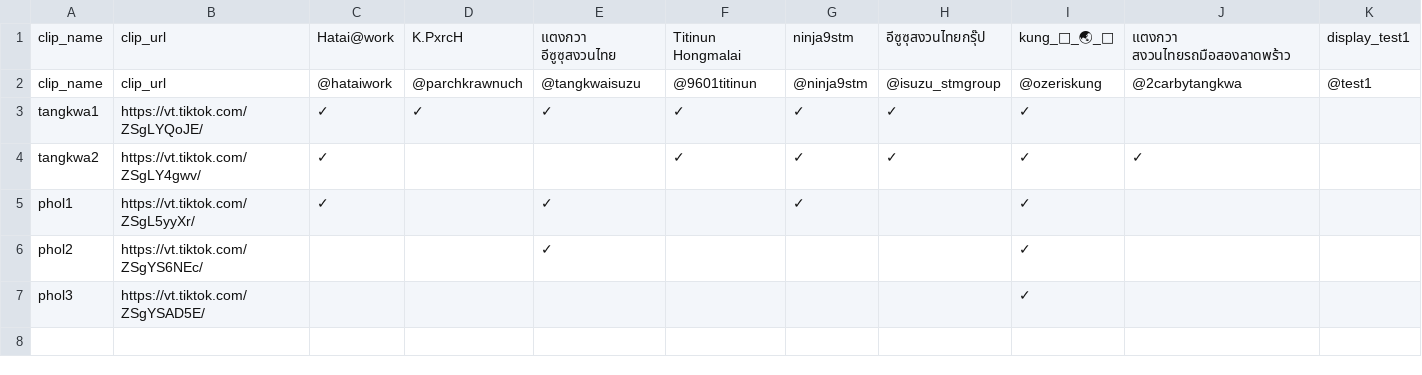
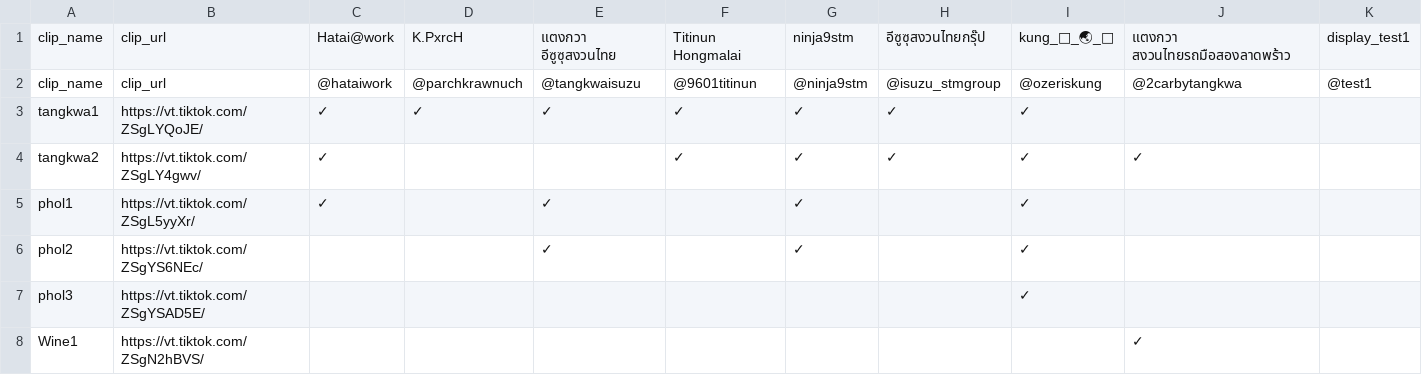
Before and after one commit to it-stm/tiktok, a CSV file: COMMENT_CHECK.csv, drawn as a sheet.

Commit message:
Update TikTok comment report

```diff
--- a/COMMENT_CHECK.csv
+++ b/COMMENT_CHECK.csv
@@ -5,3 +5,4 @@ tangkwa2,https://vt.tiktok.com/ZSgLY4gwv/,✓,,,✓,✓,✓,✓,✓,
 phol1,https://vt.tiktok.com/ZSgL5yyXr/,✓,,✓,,✓,,✓,,
-phol2,https://vt.tiktok.com/ZSgYS6NEc/,,,✓,,,,✓,,
+phol2,https://vt.tiktok.com/ZSgYS6NEc/,,,✓,,✓,,✓,,
 phol3,https://vt.tiktok.com/ZSgYSAD5E/,,,,,,,✓,,
+Wine1,https://vt.tiktok.com/ZSgN2hBVS/,,,,,,,,✓,
```
